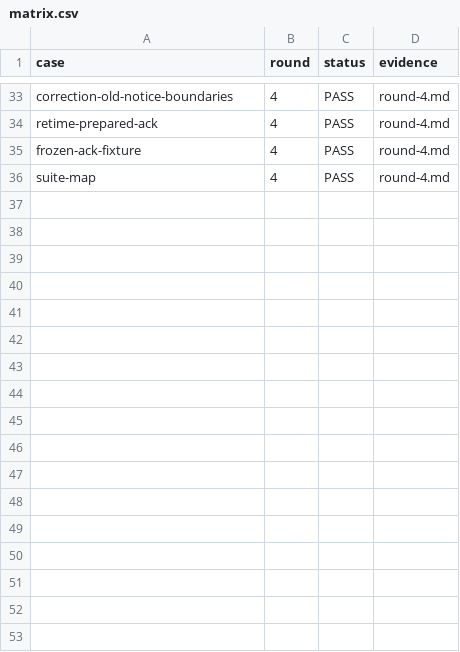
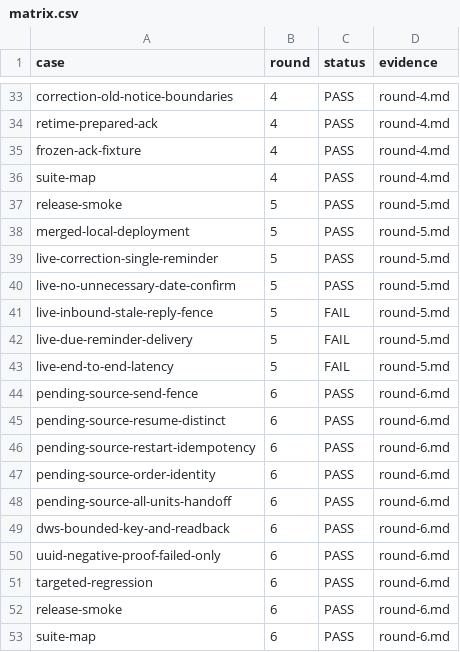
Before and after one commit to HiQ-AI/dingtalk-dsh-assistant, a CSV file: docs/acceptance/reminder-message-correction/matrix.csv, drawn as a sheet; only a part is shown, gaps mark what is left out; the diff names each change by its address in the sheet, - before the commit and + after, or states it on an @@ line.

Commit message:
fix(reminder): 暂缓待订正旧回复并修复提醒投递

```diff
--- a/docs/acceptance/reminder-message-correction/matrix.csv
+++ b/docs/acceptance/reminder-message-correction/matrix.csv
+row 37: release-smoke | 5 | PASS | round-5.md
+row 38: merged-local-deployment | 5 | PASS | round-5.md
+row 39: live-correction-single-reminder | 5 | PASS | round-5.md
+row 40: live-no-unnecessary-date-confirm | 5 | PASS | round-5.md
+row 41: live-inbound-stale-reply-fence | 5 | FAIL | round-5.md
+row 42: live-due-reminder-delivery | 5 | FAIL | round-5.md
+row 43: live-end-to-end-latency | 5 | FAIL | round-5.md
+row 44: pending-source-send-fence | 6 | PASS | round-6.md
+row 45: pending-source-resume-distinct | 6 | PASS | round-6.md
+row 46: pending-source-restart-idempotency | 6 | PASS | round-6.md
+row 47: pending-source-order-identity | 6 | PASS | round-6.md
+row 48: pending-source-all-units-handoff | 6 | PASS | round-6.md
+row 49: dws-bounded-key-and-readback | 6 | PASS | round-6.md
+row 50: uuid-negative-proof-failed-only | 6 | PASS | round-6.md
+row 51: targeted-regression | 6 | PASS | round-6.md
+row 52: release-smoke | 6 | PASS | round-6.md
+row 53: suite-map | 6 | PASS | round-6.md
```
Also changed, not shown: 21 other files.
